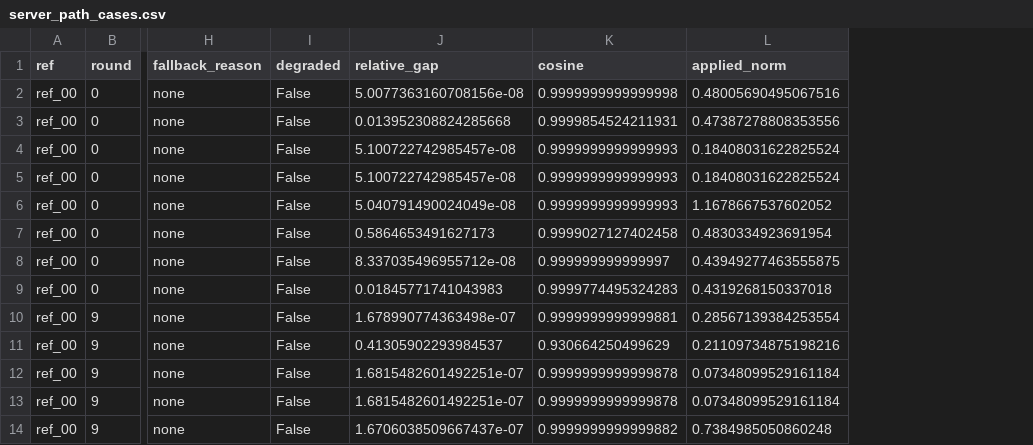
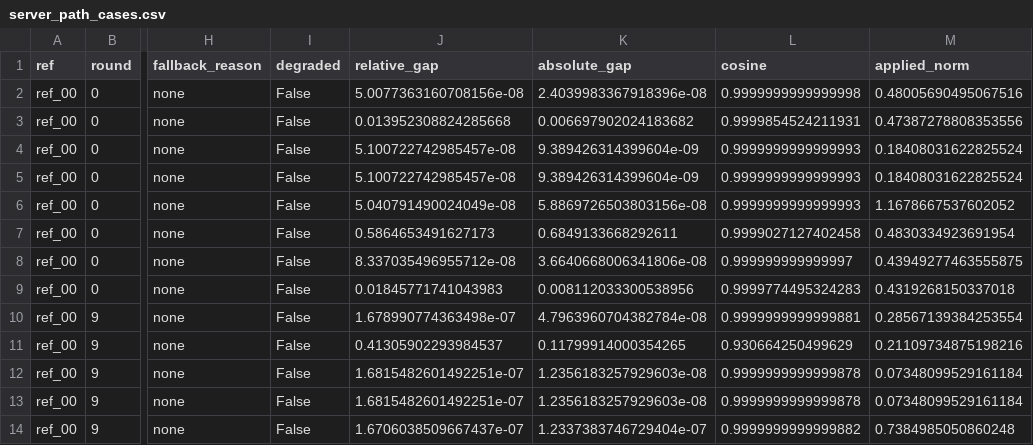
Before and after one commit to Bygokcen/fed-mdbscan-g, a CSV file: analysis/fltrust_fidelity_20260919/server_path_cases.csv, drawn as a sheet; only a part is shown, gaps mark what is left out; the diff names each change by its address in the sheet, - before the commit and + after, or states it on an @@ line.

Commit message:
Narrow the FLTrust gap instead of closing it, and record what was missing
The conclusion that the divergent paths never ran in the canonical results was
circular. The zero-root fallback raises no flag at all, as this very report
showed, so an absence of flags cannot exclude it. The round records carry
neither the root magnitude nor the aggregation branch that actually executed.

What can be said is narrower. The rounds needing disambiguation are the 135 of
5490 where every client was accepted, and their distribution fits the ordinary
path rather than a silent fallback: 100 of them fall in the first five rounds,
none in the last five, and they concentrate in the most homogeneous condition.
Early in training every client descends in roughly the same direction, so every
cosine against the root is positive and nobody is dropped. A degenerate root, by
contrast, needs the root delta to fall below 1e-10 after three epochs on a
hundred examples from a freshly initialised model, which is where the effect is
densest. That is an argument, not a record, and the report now says so.

The gap is closed going forward rather than argued away: the server and the
round record now carry aggregation_operator and root_gradient_norm, with two
regression tests, so no later run can take a silent fallback invisibly. The
canonical archive is untouched.

One more correction: with a zero reference aggregate there is nothing to divide
by, so the 1.5 and 0.71 reported for the first two edge cases are absolute
difference norms and are now labelled and computed as such.

Next is Multi-Krum fidelity; the manuscript can proceed in parallel. Checking
one baseline does not validate another, and checking all of them would still not
license a family-level claim.

```diff
--- a/analysis/fltrust_fidelity_20260919/server_path_cases.csv
+++ b/analysis/fltrust_fidelity_20260919/server_path_cases.csv
+column K (absolute_gap), rows 2-14: 2.4039983367918396e-08 | 0.006697902024183682 | 9.389426314399604e-09 | 9.389426314399604e-09 | 5.8869726503803156e-08 | 0.6849133668292611 | 3.6640668006341806e-08 | 0.008112033300538956 | 4.7963960704382784e-08 | 0.11799914000354265 | 1.2356183257929603e-08 | 1.2356183257929603e-08 | 1.2337383746729404e-07
```
Also changed, not shown: analysis/fltrust_fidelity_20260919/edge_cases.csv, 10 other files.
